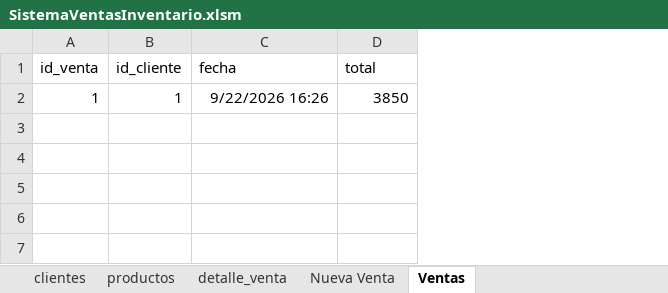
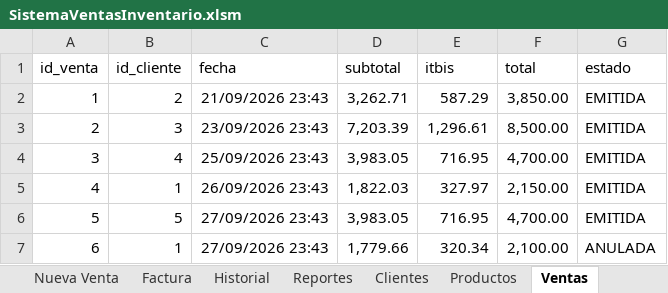
Before and after one commit to FortunaEdgar/SistemaVentasInventario, an Excel workbook: Excel/SistemaVentasInventario.xlsm, sheet Ventas, drawn as a sheet; values as stored, in another font and other column widths than the file's, no borders; charts and pictures and table styles not drawn; addresses are those after the commit; the diff names each change by its address in the sheet, - before the commit and + after, or states it on an @@ line.

```diff
--- a/Excel/SistemaVentasInventario.xlsm (sheet Ventas)
+++ b/Excel/SistemaVentasInventario.xlsm (sheet Ventas)
-sheet tab: clientes
+sheet tab: Clientes
-sheet tab: productos
+sheet tab: Productos
+sheet tab: Factura
+sheet tab: Historial
+sheet tab: Reportes
@@ sheet tab order changed: Nueva Venta | Factura | Historial | Reportes | Clientes | Productos | Ventas @@
+column D (subtotal), row 2: 3,262.71
+column E (itbis), row 2: 587.29
+column G (estado), row 2: EMITIDA
-B2 (id_cliente): 1
+B2 (id_cliente): 2
-C2 (fecha): 9/22/2026 16:26
+C2 (fecha): 21/09/2026 23:43
-F2 (total): 3850
+F2 (total): 3,850.00
+row 3: 2 | 3 | 23/09/2026 23:43 | 7,203.39 | 1,296.61 | 8,500.00 | EMITIDA
+row 4: 3 | 4 | 25/09/2026 23:43 | 3,983.05 | 716.95 | 4,700.00 | EMITIDA
+row 5: 4 | 1 | 26/09/2026 23:43 | 1,822.03 | 327.97 | 2,150.00 | EMITIDA
+row 6: 5 | 5 | 27/09/2026 23:43 | 3,983.05 | 716.95 | 4,700.00 | EMITIDA
+row 7: 6 | 1 | 27/09/2026 23:43 | 1,779.66 | 320.34 | 2,100.00 | ANULADA
```
Also changed, not shown: sheet Nueva Venta, sheet Detalle Venta, sheet Productos, sheet Clientes, other sheet tabs, formulas that keep their value, charts or pictures, 16 other files.
